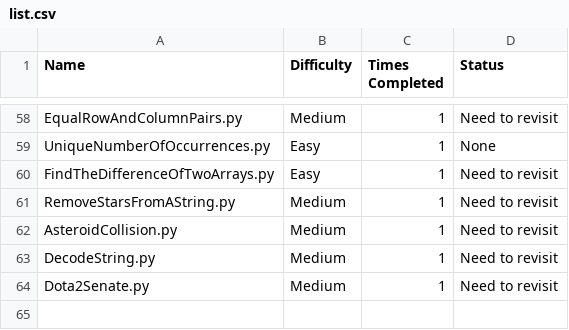
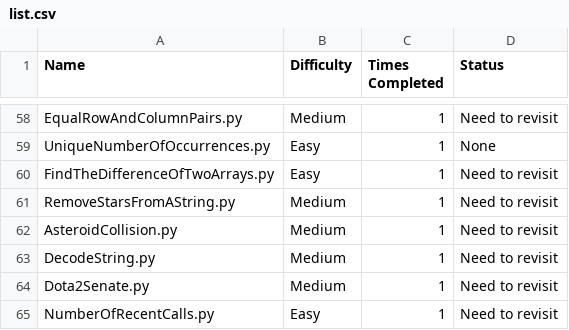
Before and after one commit to harrisonthayer04/neetcode, a CSV file: list.csv, drawn as a sheet; only a part is shown, gaps mark what is left out; the diff names each change by its address in the sheet, - before the commit and + after, or states it on an @@ line.

```diff
--- a/list.csv
+++ b/list.csv
+row 65: NumberOfRecentCalls.py | Easy | 1 | Need to revisit
```
Also changed, not shown: 1 other file.
